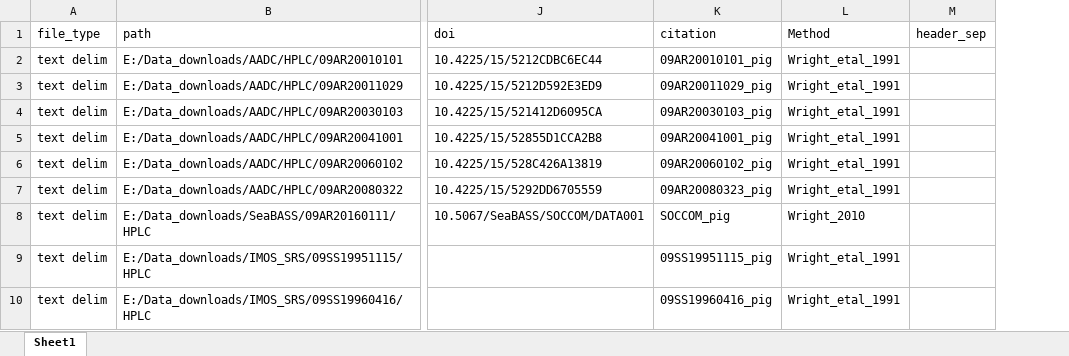
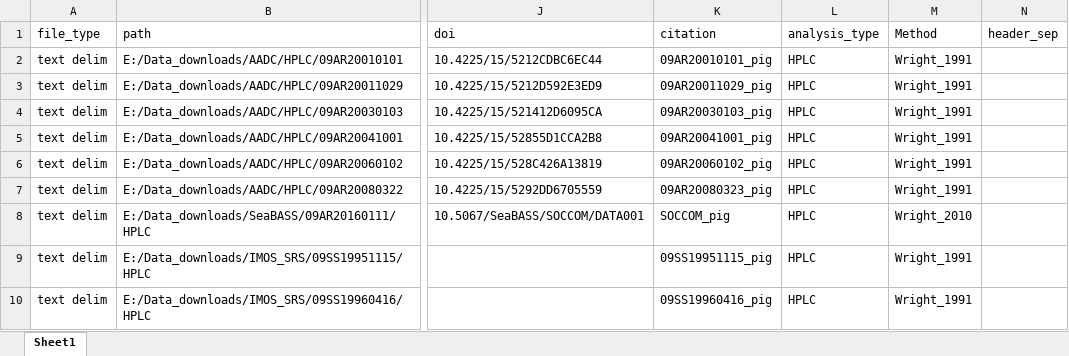
Before and after one commit to KimBaldry/BIO-MATE, an Excel workbook: product_data/processing_metadata/C2/PIG_meta.xlsx, sheet Sheet1, drawn as a sheet; only a part is shown, gaps mark what is left out; values as stored, in another font and other column widths than the file's, no borders; removed rows and columns are numbered as before the commit, all else as after; the diff names each change by its address in the sheet, - before the commit and + after, or states it on an @@ line.

```diff
--- a/product_data/processing_metadata/C2/PIG_meta.xlsx (sheet Sheet1)
+++ b/product_data/processing_metadata/C2/PIG_meta.xlsx (sheet Sheet1)
-column L, rows 1-10: Method | Wright_etal_1991 | Wright_etal_1991 | Wright_etal_1991 | Wright_etal_1991 | Wright_etal_1991 | Wright_etal_1991 | Wright_2010 | Wright_etal_1991 | Wright_etal_1991
+column L, rows 1-10: analysis_type | HPLC | HPLC | HPLC | HPLC | HPLC | HPLC | HPLC | HPLC | HPLC
+column M, rows 1-10: Method | Wright_1991 | Wright_1991 | Wright_1991 | Wright_1991 | Wright_1991 | Wright_1991 | Wright_2010 | Wright_1991 | Wright_1991
```
Also changed, not shown: product_data/processing_metadata/C3/PIG_meta.xlsx, 25 other files.
